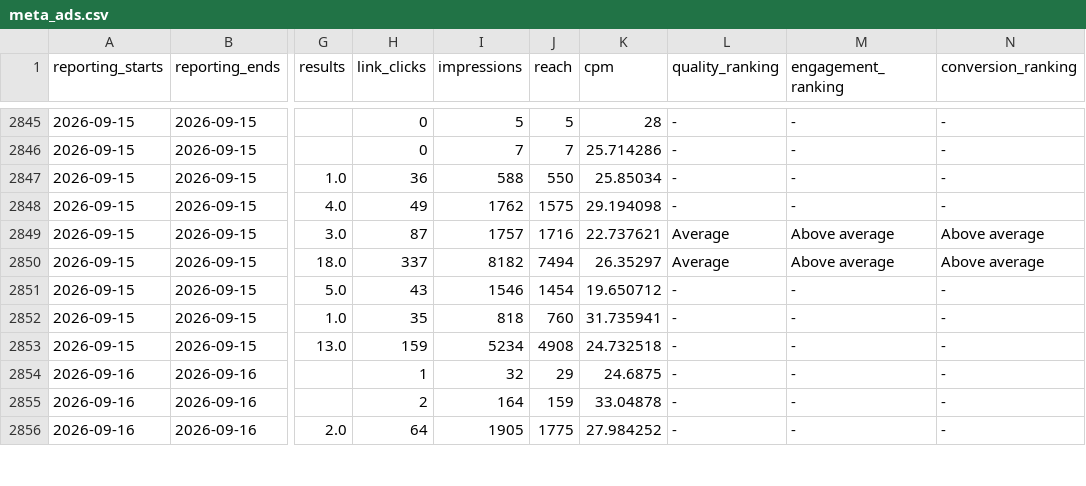
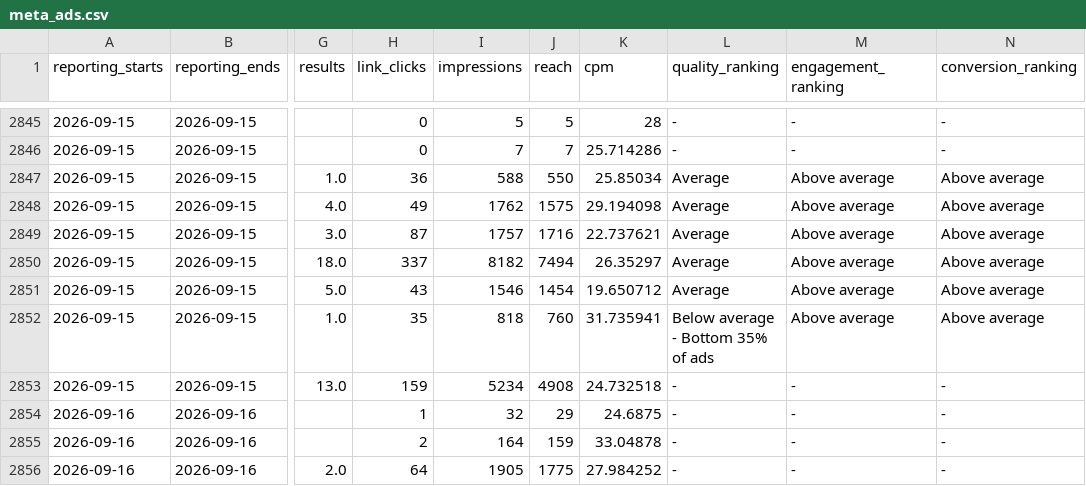
Before and after one commit to Sornphert/Movexercise8-analytics, a CSV file: data/meta_ads.csv, drawn as a sheet; only a part is shown, gaps mark what is left out; the diff covers the shown part only; the diff names each change by its address in the sheet, - before the commit and + after, or states it on an @@ line.

```diff
--- a/data/meta_ads.csv
+++ b/data/meta_ads.csv
-L2847:L2848 (quality_ranking): -
+L2847:L2848 (quality_ranking): Average
-M2847:M2848 (engagement_ranking): -
+M2847:M2848 (engagement_ranking): Above average
-N2847:N2848 (conversion_ranking): -
+N2847:N2848 (conversion_ranking): Above average
-L2851 (quality_ranking): -
+L2851 (quality_ranking): Average
-M2851:M2852 (engagement_ranking): -
+M2851:M2852 (engagement_ranking): Above average
-N2851:N2852 (conversion_ranking): -
+N2851:N2852 (conversion_ranking): Above average
-L2852 (quality_ranking): -
+L2852 (quality_ranking): Below average - Bottom 35% of ads
```
Also changed, not shown: 10 added rows and 34 edited cells elsewhere in this file, data/meta_ad_creatives.csv, data/purchases.csv.
